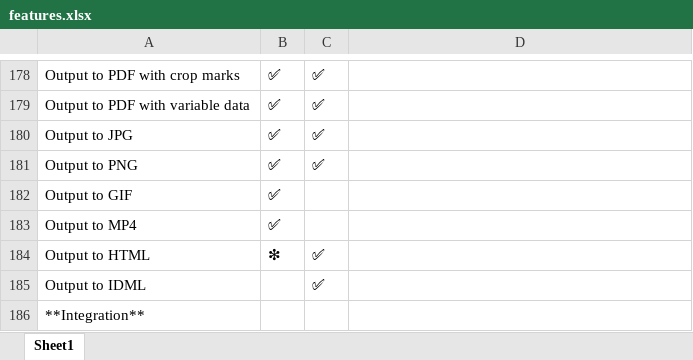
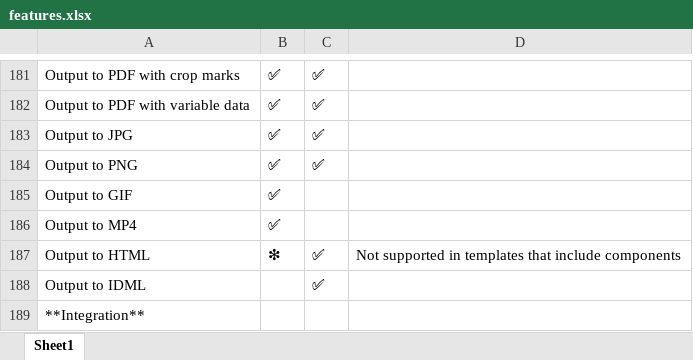
Before and after one commit to chili-publish/grafx-documentation, an Excel workbook: docs/CHILI-GraFx/applications/editor-comparison/features.xlsx, sheet Sheet1, drawn as a sheet; only a part is shown, gaps mark what is left out; values as stored, in another font and other column widths than the file's, no borders; addresses are those after the commit; the diff covers the shown part only; the diff names each change by its address in the sheet, - before the commit and + after, or states it on an @@ line.

```diff
--- a/docs/CHILI-GraFx/applications/editor-comparison/features.xlsx (sheet Sheet1)
+++ b/docs/CHILI-GraFx/applications/editor-comparison/features.xlsx (sheet Sheet1)
-D187: (empty)
+D187: Not supported in templates that include components
```
Also changed, not shown: 4 added rows, 1 removed row and 2 edited cells elsewhere in this sheet.
